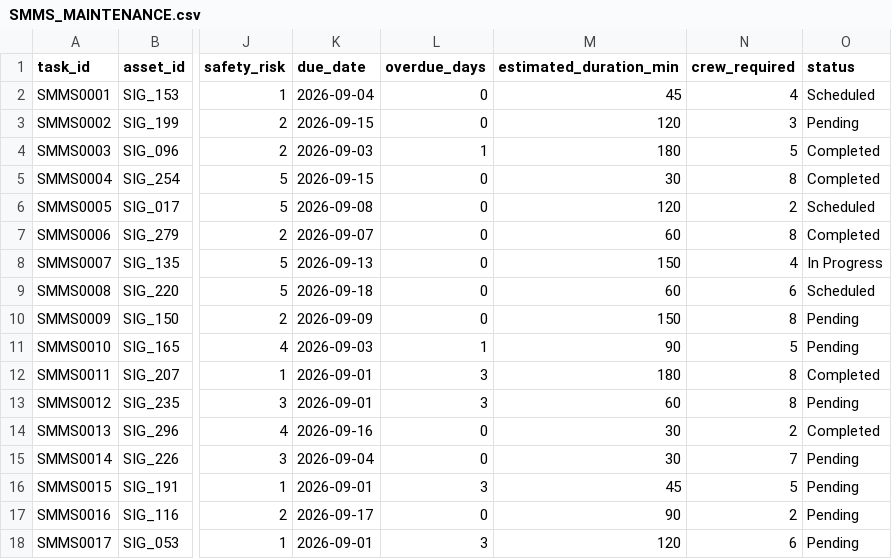
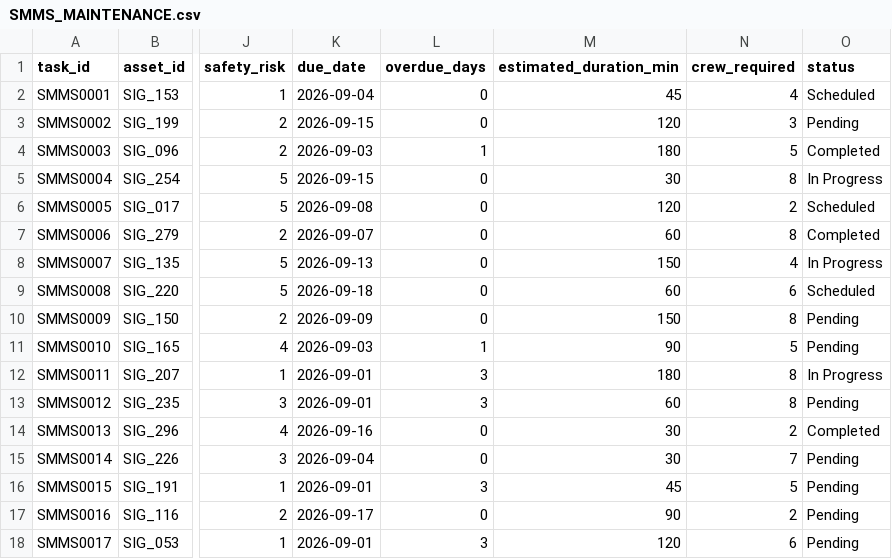
Before and after one commit to Meghanareddy2007/NEXORA_RGUKTN, a CSV file: backend/data/SMMS_MAINTENANCE.csv, drawn as a sheet; only a part is shown, gaps mark what is left out; the diff names each change by its address in the sheet, - before the commit and + after, or states it on an @@ line.

```diff
--- a/backend/data/SMMS_MAINTENANCE.csv
+++ b/backend/data/SMMS_MAINTENANCE.csv
-O5 (status): Completed
+O5 (status): In Progress
-O12 (status): Completed
+O12 (status): In Progress
```
Also changed, not shown: backend/data/SMMS_PROBLEM_REPORTS.csv, backend/data/TMS_REPORTS.csv, 35 other files.
